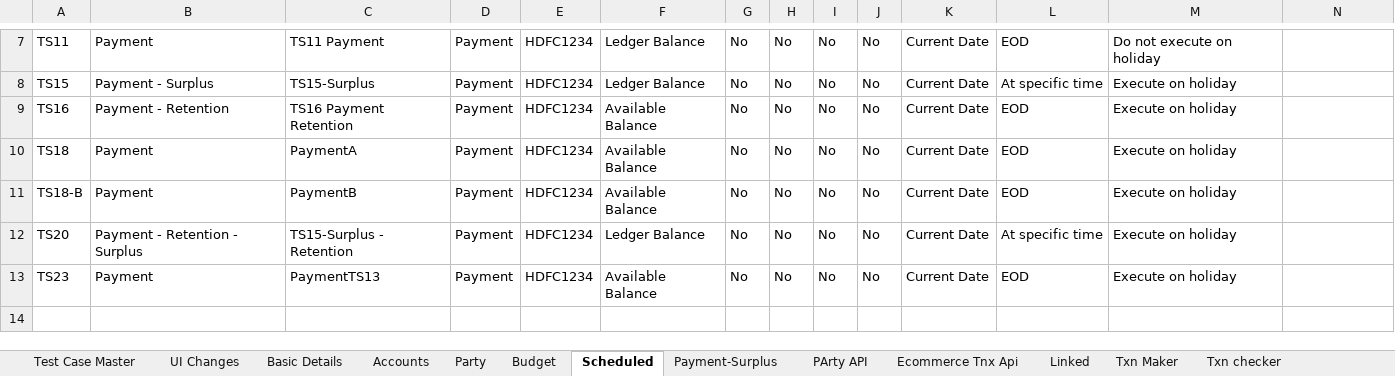
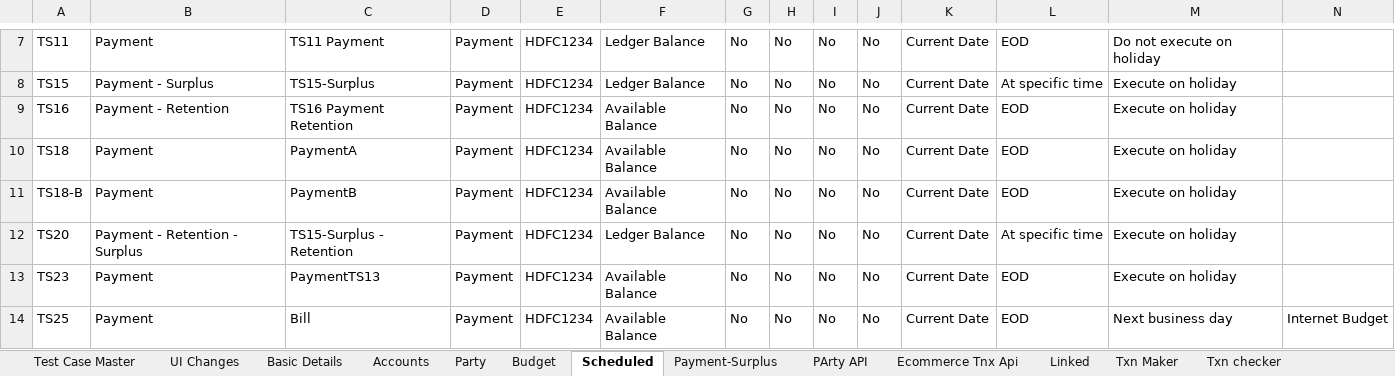
Before and after one commit to deepakdude938/upp, an Excel workbook: src/main/resources/upp-automation-testdata.xlsx, sheet Scheduled, drawn as a sheet; only a part is shown, gaps mark what is left out; values as stored, in another font and other column widths than the file's, no borders; charts and pictures not drawn; rows hold the shown columns only; the diff names each change by its address in the sheet, - before the commit and + after, or states it on an @@ line.

```diff
--- a/src/main/resources/upp-automation-testdata.xlsx (sheet Scheduled)
+++ b/src/main/resources/upp-automation-testdata.xlsx (sheet Scheduled)
+row 14: TS25 | Payment | Bill | Payment | HDFC1234 | Available Balance | No | No | No | No | Current Date | EOD | Next business day | Internet Budget
```
Also changed, not shown: sheet Basic Details, sheet Party, sheet Test Case Master, sheet Users, sheet Accounts, other sheet tabs, charts or pictures, 16 other files.
